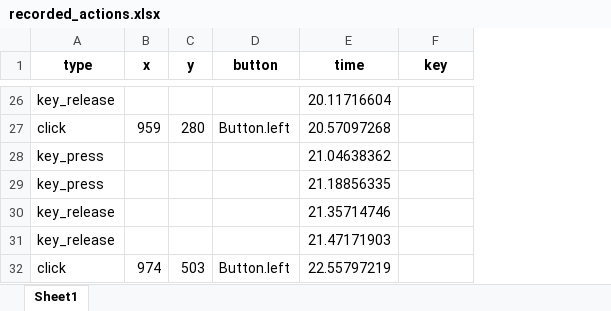
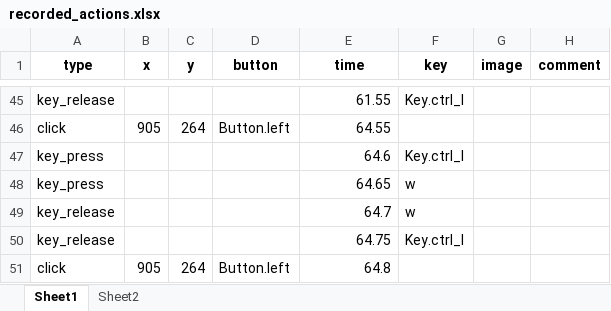
Before and after one commit to hanlin2000/Automation, an Excel workbook: recorded_actions.xlsx, sheet Sheet1, drawn as a sheet; only a part is shown, gaps mark what is left out; values as stored, in another font and other column widths than the file's, no borders; addresses are those after the commit; the diff covers the shown part only; the diff names each change by its address in the sheet, - before the commit and + after, or states it on an @@ line.

```diff
--- a/recorded_actions.xlsx (sheet Sheet1)
+++ b/recorded_actions.xlsx (sheet Sheet1)
+sheet tab: Sheet2
+column G (image), empty
+column H (comment), empty
-E45 (time): 20.11716604
+E45 (time): 61.55
-F45 (key): (empty)
+F45 (key): Key.ctrl_l
-B46 (x): 959
+B46 (x): 905
-C46 (y): 280
+C46 (y): 264
-E46 (time): 20.57097268
+E46 (time): 64.55
-E47 (time): 21.04638362
+E47 (time): 64.6
-F47 (key): (empty)
+F47 (key): Key.ctrl_l
-E48 (time): 21.18856335
+E48 (time): 64.65
-F48:F49 (key): (empty)
+F48:F49 (key): w
-E49 (time): 21.35714746
+E49 (time): 64.7
-E50 (time): 21.47171903
+E50 (time): 64.75
-F50 (key): (empty)
+F50 (key): Key.ctrl_l
-B51 (x): 974
+B51 (x): 905
-C51 (y): 503
+C51 (y): 264
-E51 (time): 22.55797219
+E51 (time): 64.8
```
Also changed, not shown: 19 added rows and 48 edited cells elsewhere in this sheet, 8 other files.
